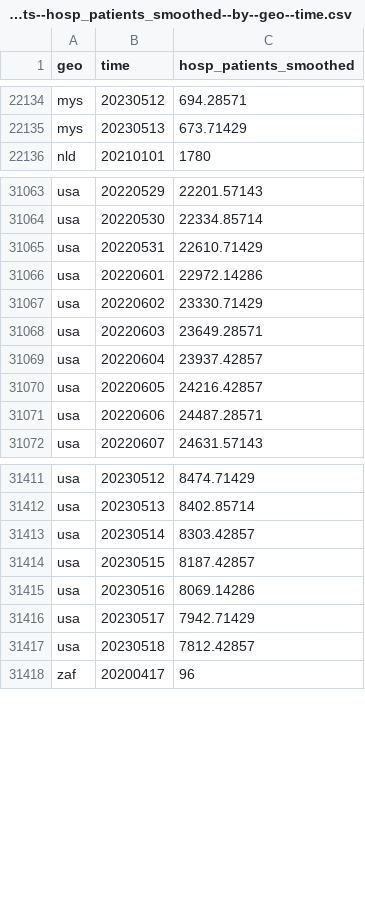
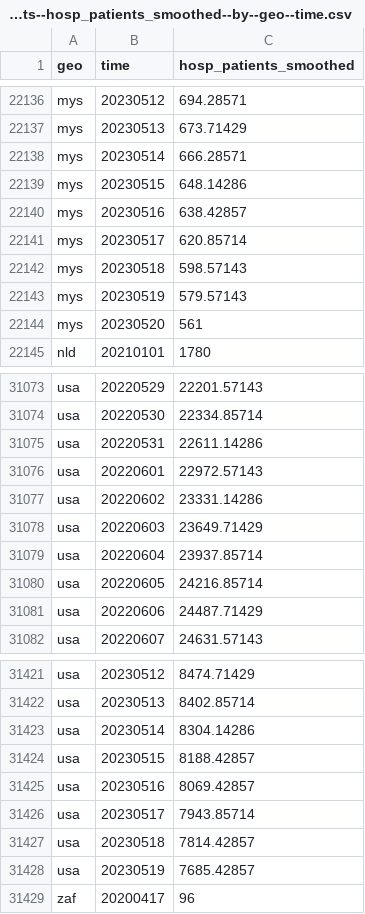
Before and after one commit to open-numbers/ddf--open_numbers--owid_covid_19, a CSV file: ddf--datapoints--hosp_patients_smoothed--by--geo--time.csv, drawn as a sheet; only a part is shown, gaps mark what is left out; the diff covers the shown part only.

Commit message:
auto generated dataset

```diff
--- a/ddf--datapoints--hosp_patients_smoothed--by--geo--time.csv
+++ b/ddf--datapoints--hosp_patients_smoothed--by--geo--time.csv
@@ -22135,2 +22137,9 @@ mys,20230512,694.28571
 mys,20230513,673.71429
+mys,20230514,666.28571
+mys,20230515,648.14286
+mys,20230516,638.42857
+mys,20230517,620.85714
+mys,20230518,598.57143
+mys,20230519,579.57143
+mys,20230520,561
 nld,20210101,1780
@@ -31064,9 +31074,9 @@ usa,20220529,22201.57143
 usa,20220530,22334.85714
-usa,20220531,22610.71429
-usa,20220601,22972.14286
-usa,20220602,23330.71429
-usa,20220603,23649.28571
-usa,20220604,23937.42857
-usa,20220605,24216.42857
-usa,20220606,24487.28571
+usa,20220531,22611.14286
+usa,20220601,22972.57143
+usa,20220602,23331.14286
+usa,20220603,23649.71429
+usa,20220604,23937.85714
+usa,20220605,24216.85714
+usa,20220606,24487.71429
 usa,20220607,24631.57143
@@ -31412,7 +31422,8 @@ usa,20230512,8474.71429
 usa,20230513,8402.85714
-usa,20230514,8303.42857
-usa,20230515,8187.42857
-usa,20230516,8069.14286
-usa,20230517,7942.71429
-usa,20230518,7812.42857
+usa,20230514,8304.14286
+usa,20230515,8188.42857
+usa,20230516,8069.42857
+usa,20230517,7943.85714
+usa,20230518,7814.42857
+usa,20230519,7685.42857
 zaf,20200417,96
```
Also changed, not shown: 3 added rows and 3 edited cells elsewhere in this file, ddf--datapoints--hosp_patients_per_million--by--geo--time.csv, ddf--datapoints--hosp_patients_per_million_smoothed--by--geo--time.csv, 47 other files.
